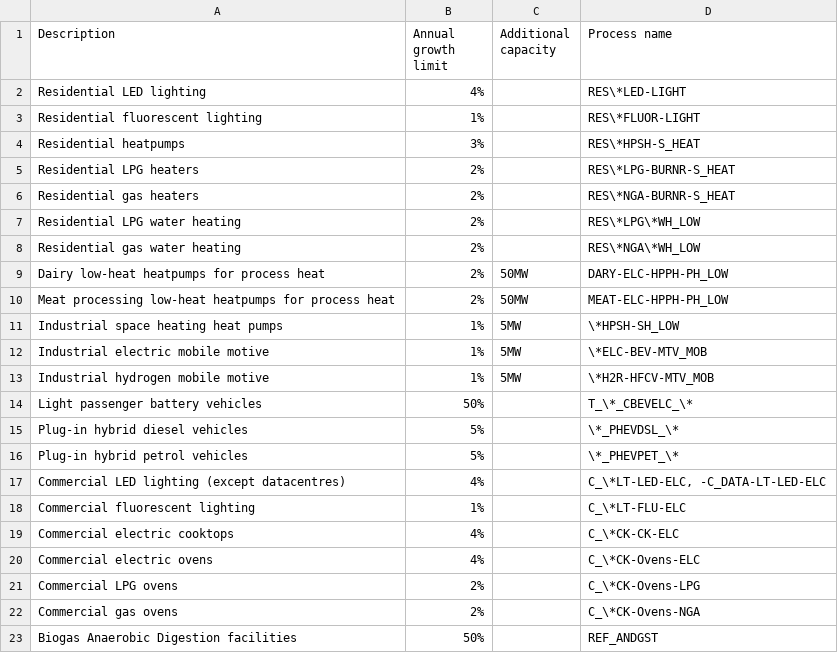
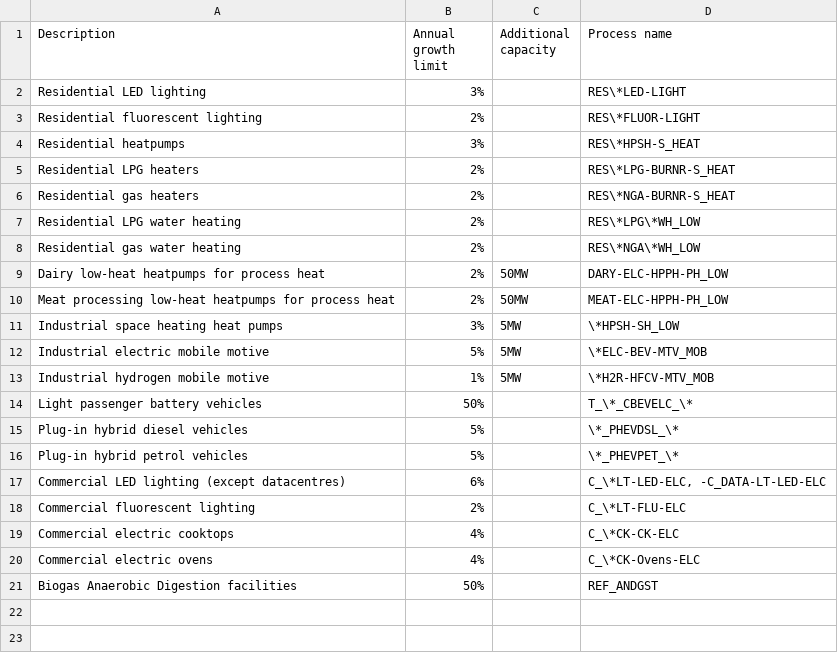
Before and after one commit to EECA-NZ/TIMES-NZ-Model-Files, a CSV file: PREPARE-TIMES-NZ/docs/source/model_methodology/other_constraints/tables/capacity_limits_uc.csv, drawn as a sheet.

Commit message:
constraint tweaks

```diff
--- a/PREPARE-TIMES-NZ/docs/source/model_methodology/other_constraints/tables/capacity_limits_uc.csv
+++ b/PREPARE-TIMES-NZ/docs/source/model_methodology/other_constraints/tables/capacity_limits_uc.csv
@@ -1,4 +1,4 @@
 Description,Annual growth limit,Additional capacity,Process name
-Residential LED lighting,4%,,RES\*LED-LIGHT
-Residential fluorescent lighting,1%,,RES\*FLUOR-LIGHT
+Residential LED lighting,3%,,RES\*LED-LIGHT
+Residential fluorescent lighting,2%,,RES\*FLUOR-LIGHT
 Residential heatpumps,3%,,RES\*HPSH-S_HEAT
@@ -10,4 +10,4 @@ Dairy low-heat heatpumps for process heat,2%,50MW,DARY-ELC-HPPH-PH_LOW
 Meat processing low-heat heatpumps for process heat,2%,50MW,MEAT-ELC-HPPH-PH_LOW
-Industrial space heating heat pumps,1%,5MW,\*HPSH-SH_LOW
-Industrial electric mobile motive,1%,5MW,\*ELC-BEV-MTV_MOB
+Industrial space heating heat pumps,3%,5MW,\*HPSH-SH_LOW
+Industrial electric mobile motive,5%,5MW,\*ELC-BEV-MTV_MOB
 Industrial hydrogen mobile motive,1%,5MW,\*H2R-HFCV-MTV_MOB
@@ -16,8 +16,6 @@ Plug-in hybrid diesel vehicles,5%,,\*_PHEVDSL_\*
 Plug-in hybrid petrol vehicles,5%,,\*_PHEVPET_\*
-Commercial LED lighting (except datacentres),4%,,"C_\*LT-LED-ELC, -C_DATA-LT-LED-ELC"
-Commercial fluorescent lighting,1%,,C_\*LT-FLU-ELC
+Commercial LED lighting (except datacentres),6%,,"C_\*LT-LED-ELC, -C_DATA-LT-LED-ELC"
+Commercial fluorescent lighting,2%,,C_\*LT-FLU-ELC
 Commercial electric cooktops,4%,,C_\*CK-CK-ELC
 Commercial electric ovens,4%,,C_\*CK-Ovens-ELC
-Commercial LPG ovens,2%,,C_\*CK-Ovens-LPG
-Commercial gas ovens,2%,,C_\*CK-Ovens-NGA
 Biogas Anaerobic Digestion facilities,50%,,REF_ANDGST
```
Also changed, not shown: 3 other files.
